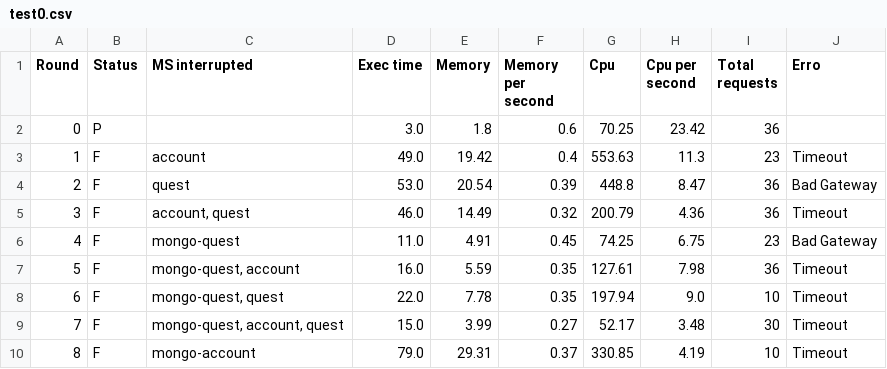
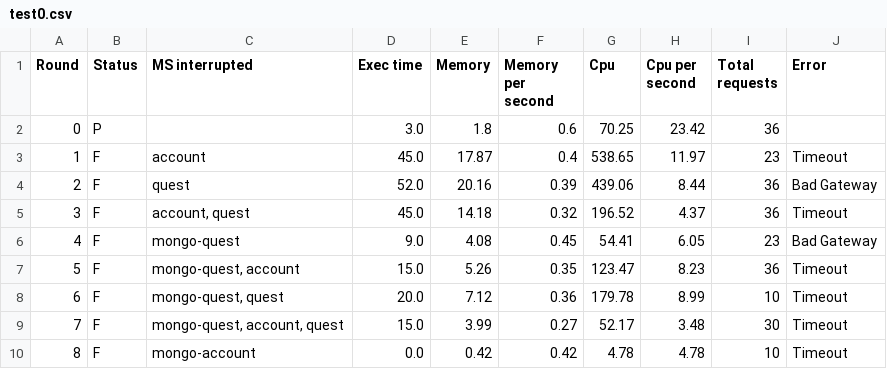
Before and after one commit to TCC-UEPB/grafana-results-processor, a CSV file: results/requests/test0.csv, drawn as a sheet; only a part is shown; the diff covers the shown part only.

```diff
--- a/results/requests/test0.csv
+++ b/results/requests/test0.csv
@@ -1,10 +1,10 @@
-Round,Status,MS interrupted,Exec time,Memory,Memory per second,Cpu,Cpu per second,Total requests,Erro
+Round,Status,MS interrupted,Exec time,Memory,Memory per second,Cpu,Cpu per second,Total requests,Error
 0,P,,3.0,1.8,0.6,70.25,23.42,36,
-1,F,account,49.0,19.42,0.4,553.63,11.3,23,Timeout
-2,F,quest,53.0,20.54,0.39,448.8,8.47,36,Bad Gateway
-3,F,"account, quest",46.0,14.49,0.32,200.79,4.36,36,Timeout
-4,F,mongo-quest,11.0,4.91,0.45,74.25,6.75,23,Bad Gateway
-5,F,"mongo-quest, account",16.0,5.59,0.35,127.61,7.98,36,Timeout
-6,F,"mongo-quest, quest",22.0,7.78,0.35,197.94,9.0,10,Timeout
+1,F,account,45.0,17.87,0.4,538.65,11.97,23,Timeout
+2,F,quest,52.0,20.16,0.39,439.06,8.44,36,Bad Gateway
+3,F,"account, quest",45.0,14.18,0.32,196.52,4.37,36,Timeout
+4,F,mongo-quest,9.0,4.08,0.45,54.41,6.05,23,Bad Gateway
+5,F,"mongo-quest, account",15.0,5.26,0.35,123.47,8.23,36,Timeout
+6,F,"mongo-quest, quest",20.0,7.12,0.36,179.78,8.99,10,Timeout
 7,F,"mongo-quest, account, quest",15.0,3.99,0.27,52.17,3.48,30,Timeout
-8,F,mongo-account,79.0,29.31,0.37,330.85,4.19,10,Timeout
+8,F,mongo-account,0.0,0.42,0.42,4.78,4.78,10,Timeout
```
Also changed, not shown: 15 edited cells elsewhere in this file, results/requests/test1.csv, results/requests/test2.csv, 17 other files.
